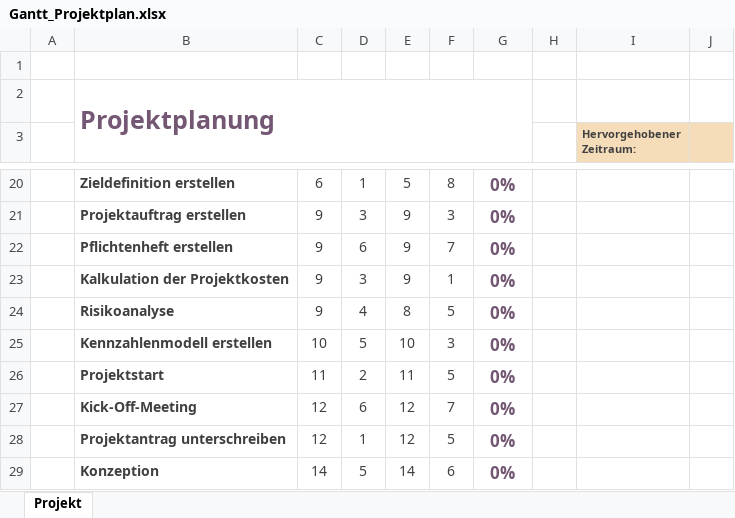
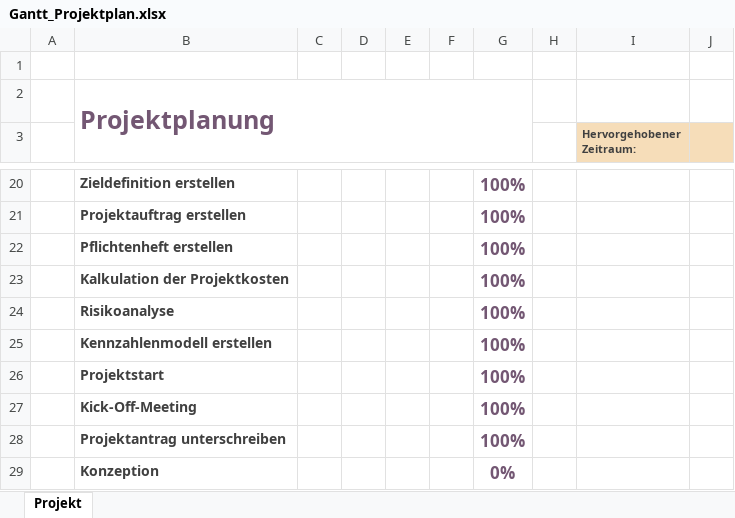
Before and after one commit to Masterarth/PM, an Excel workbook: documents/projectmanagement/3_Planung/Gantt_Projektplan.xlsx, sheet Projekt, drawn as a sheet; only a part is shown, gaps mark what is left out; values as stored, in another font and other column widths than the file's, no borders; charts and pictures and conditional formats not drawn; the diff covers the shown part only; the diff names each change by its address in the sheet, - before the commit and + after, or states it on an @@ line.

```diff
--- a/documents/projectmanagement/3_Planung/Gantt_Projektplan.xlsx (sheet Projekt)
+++ b/documents/projectmanagement/3_Planung/Gantt_Projektplan.xlsx (sheet Projekt)
-C20: 6
+C20: (empty)
-D20: 1
+D20: (empty)
-E20: 5
+E20: (empty)
-F20: 8
+F20: (empty)
-G20:G28: 0%
+G20:G28: 100%
-C21:C24: 9
+C21:C24: (empty)
-D21: 3
+D21: (empty)
-E21:E23: 9
+E21:E23: (empty)
-F21: 3
+F21: (empty)
-D22: 6
+D22: (empty)
-F22: 7
+F22: (empty)
-D23: 3
+D23: (empty)
-F23: 1
+F23: (empty)
-D24: 4
+D24: (empty)
-E24: 8
+E24: (empty)
-F24: 5
+F24: (empty)
-C25: 10
+C25: (empty)
-D25: 5
+D25: (empty)
-E25: 10
+E25: (empty)
-F25: 3
+F25: (empty)
-C26: 11
+C26: (empty)
-D26: 2
+D26: (empty)
-E26: 11
+E26: (empty)
-F26: 5
+F26: (empty)
-C27:C28: 12
+C27:C28: (empty)
-D27: 6
+D27: (empty)
-E27:E28: 12
+E27:E28: (empty)
-F27: 7
+F27: (empty)
-D28: 1
+D28: (empty)
-F28: 5
+F28: (empty)
-C29: 14
+C29: (empty)
-D29: 5
+D29: (empty)
-E29: 14
+E29: (empty)
-F29: 6
+F29: (empty)
```
Also changed, not shown: 3 added rows, 3 removed rows and 65 edited cells elsewhere in this sheet, charts or pictures.
